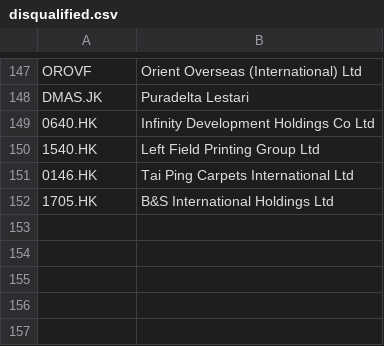
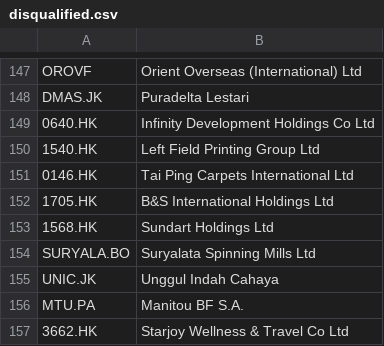
Before and after one commit to nenadnoveljic/trading2, a CSV file: disqualified.csv, drawn as a sheet; only a part is shown, gaps mark what is left out.

```diff
--- a/disqualified.csv
+++ b/disqualified.csv
@@ -152 +152,6 @@ DMAS.JK,Puradelta Lestari
 1705.HK,B&S International Holdings Ltd
+1568.HK,Sundart Holdings Ltd
+SURYALA.BO,Suryalata Spinning Mills Ltd
+UNIC.JK,Unggul Indah Cahaya
+MTU.PA,Manitou BF S.A.
+3662.HK,Starjoy Wellness & Travel Co Ltd
```
Also changed, not shown: 2015_first_dividend.csv, 1 other file.
